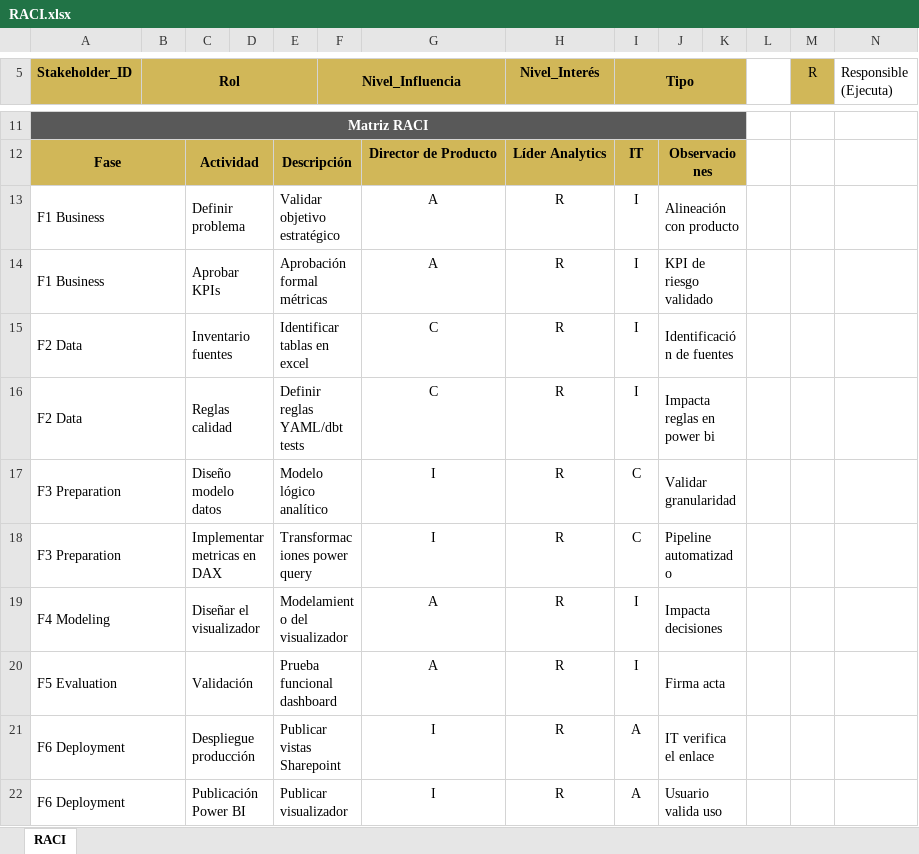
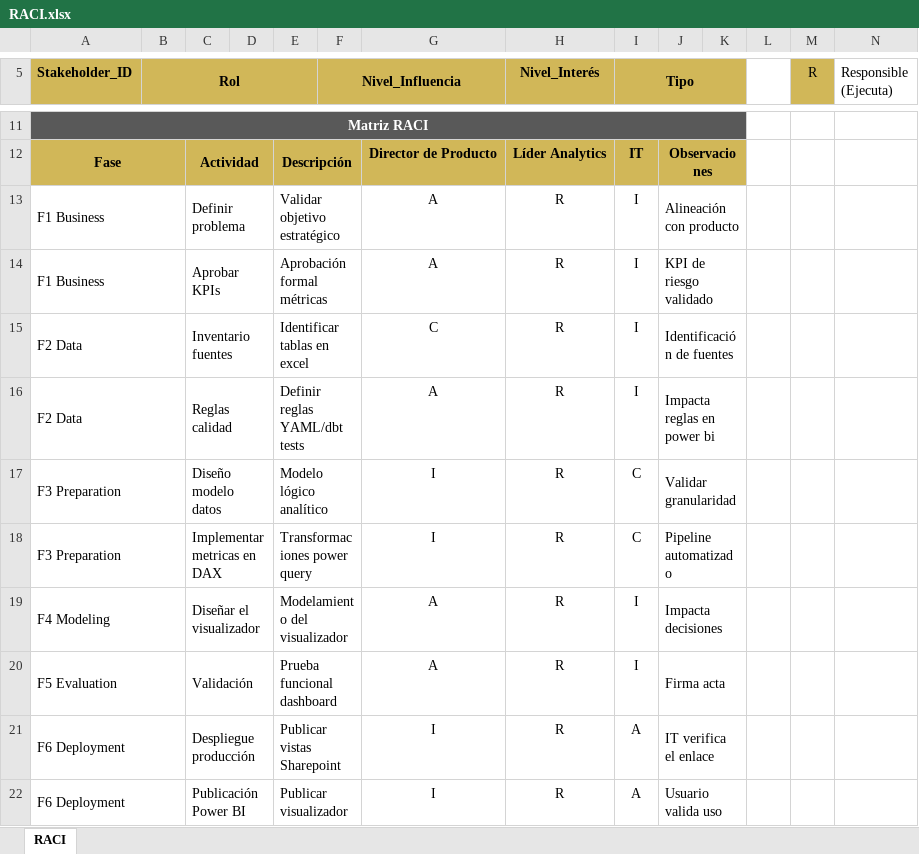
Before and after one commit to Mafegz0/Product_Analytics, an Excel workbook: 01_Business_Understanding/RACI.xlsx, sheet RACI, drawn as a sheet; only a part is shown, gaps mark what is left out; values as stored, in another font and other column widths than the file's, no borders; the diff names each change by its address in the sheet, - before the commit and + after, or states it on an @@ line.

```diff
--- a/01_Business_Understanding/RACI.xlsx (sheet RACI)
+++ b/01_Business_Understanding/RACI.xlsx (sheet RACI)
-G16: C
+G16: A
```
Also changed, not shown: 01_Business_Understanding/Project_Charter.xlsx, 01_Business_Understanding/Risk_Matrix.xlsx, 2 other files.
